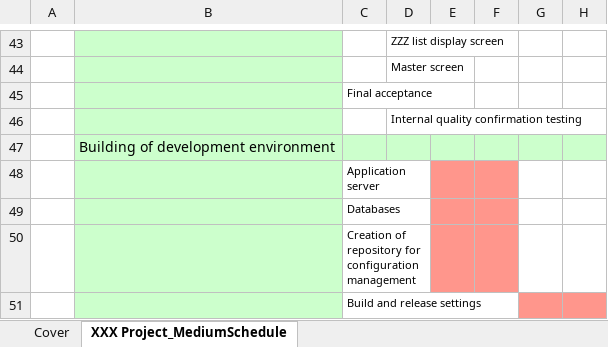
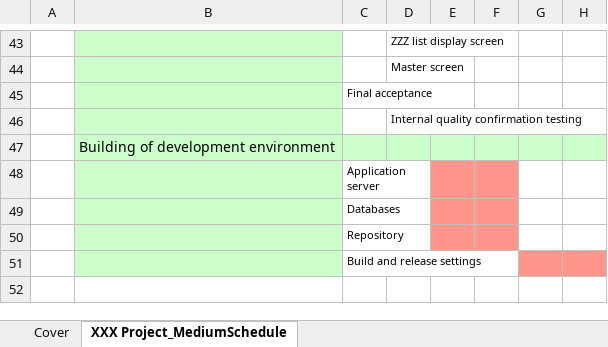
Before and after one commit to Fintan-contents/sprint-operation-guide, an Excel workbook: en/examples/OverallSprintPlan_ProjectExample.xlsx, sheet XXX Project_MediumSchedule, drawn as a sheet; only a part is shown, gaps mark what is left out; values as stored, in another font and other column widths than the file's, no borders; charts and pictures not drawn; the diff names each change by its address in the sheet, - before the commit and + after, or states it on an @@ line.

```diff
--- a/en/examples/OverallSprintPlan_ProjectExample.xlsx (sheet XXX Project_MediumSchedule)
+++ b/en/examples/OverallSprintPlan_ProjectExample.xlsx (sheet XXX Project_MediumSchedule)
-C50: Creation of repository for configuration management
+C50: Repository
```
Also changed, not shown: 5 other files.
